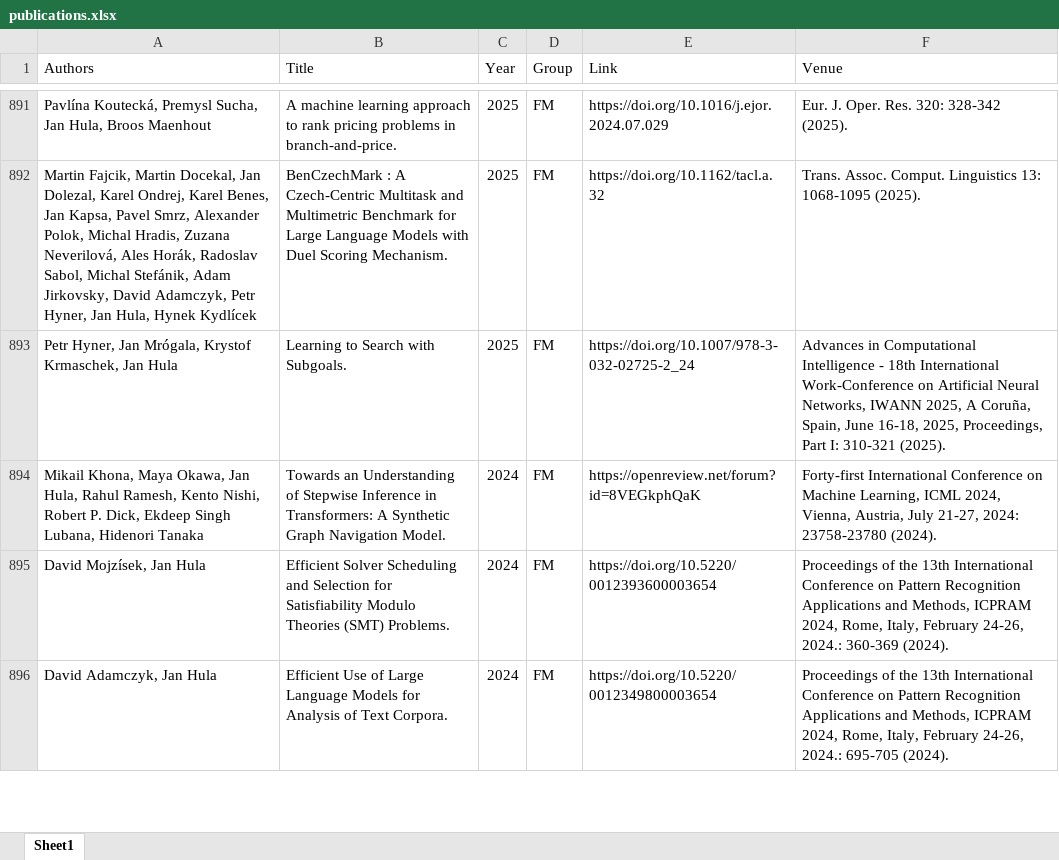
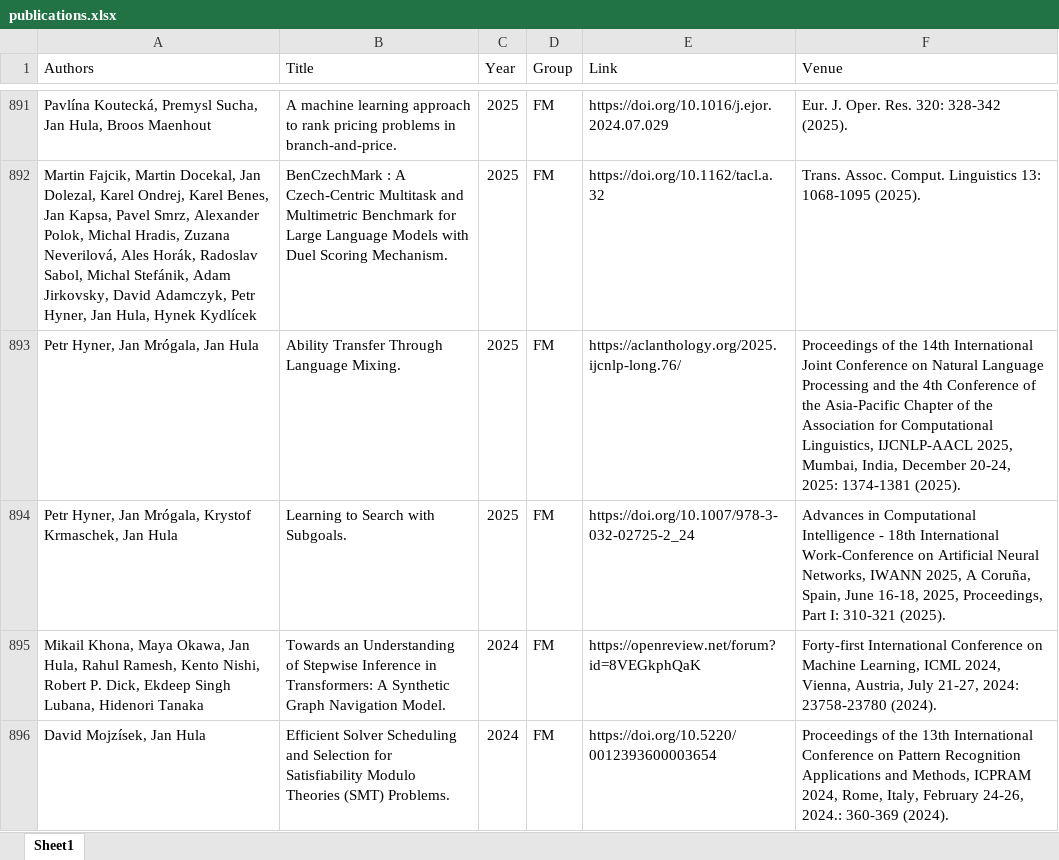
Before and after one commit to ai4reason/ai4reason.github.io, an Excel workbook: docs/download/publications.xlsx, sheet Sheet1, drawn as a sheet; only a part is shown, gaps mark what is left out; the shorter side is filled out with more unchanged rows; values as stored, in another font and other column widths than the file's, no borders; the diff names each change by its address in the sheet, - before the commit and + after, or states it on an @@ line.

```diff
--- a/docs/download/publications.xlsx (sheet Sheet1)
+++ b/docs/download/publications.xlsx (sheet Sheet1)
+row 893: Petr Hyner, Jan Mrógala, Jan Hula | Ability Transfer Through Language Mixing. | 2025 | FM | https://aclanthology.org/2025.ijcnlp-long.76/ | Proceedings of the 14th International Joint Conference on Natural Language Processing and the 4th Conference of the Asia-Pacific Chapter of the Association for Computational Linguistics, IJCNLP-AACL 2025, Mumbai, India, December 20-24, 2025: 1374-1381 (2025).
```
Also changed, not shown: 2 other files.
